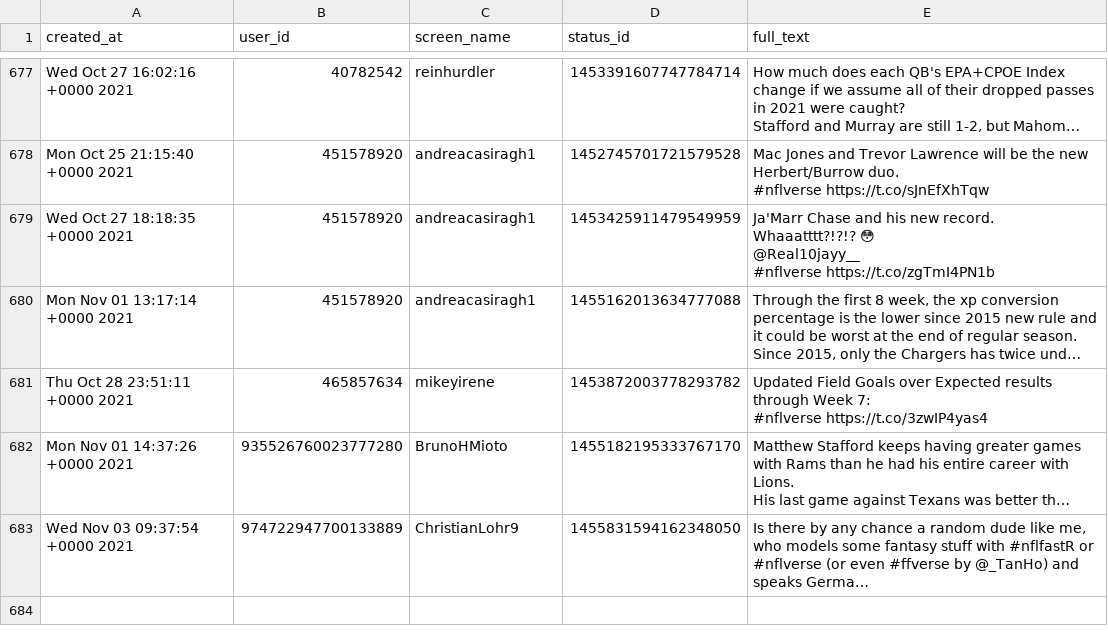
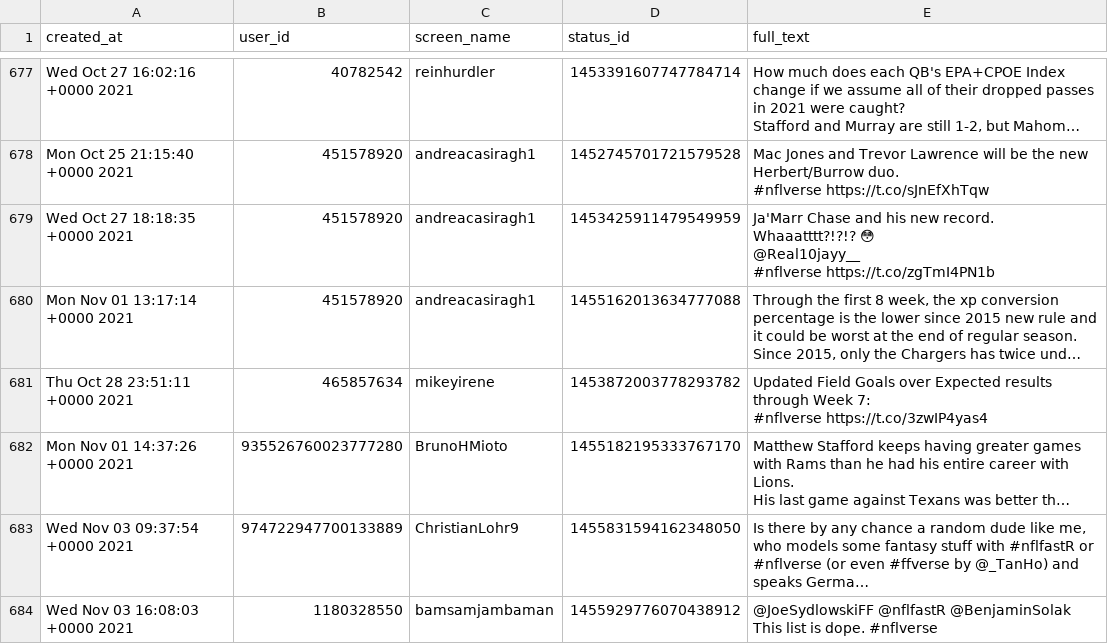
Before and after one commit to nflverse/nflversetweets, a CSV file: data/2021-11-03.csv, drawn as a sheet; only a part is shown, gaps mark what is left out; long unchanged cells end in …; the diff names each change by its address in the sheet, - before the commit and + after, or states it on an @@ line.

```diff
--- a/data/2021-11-03.csv
+++ b/data/2021-11-03.csv
+row 684: Wed Nov 03 16:08:03 +0000 2021 | 1180328550 | bamsamjambaman | 1455929776070438912 | @JoeSydlowskiFF @nflfastR @BenjaminSolak This list is dope. #nflverse
```
Also changed, not shown: 1 other file.
